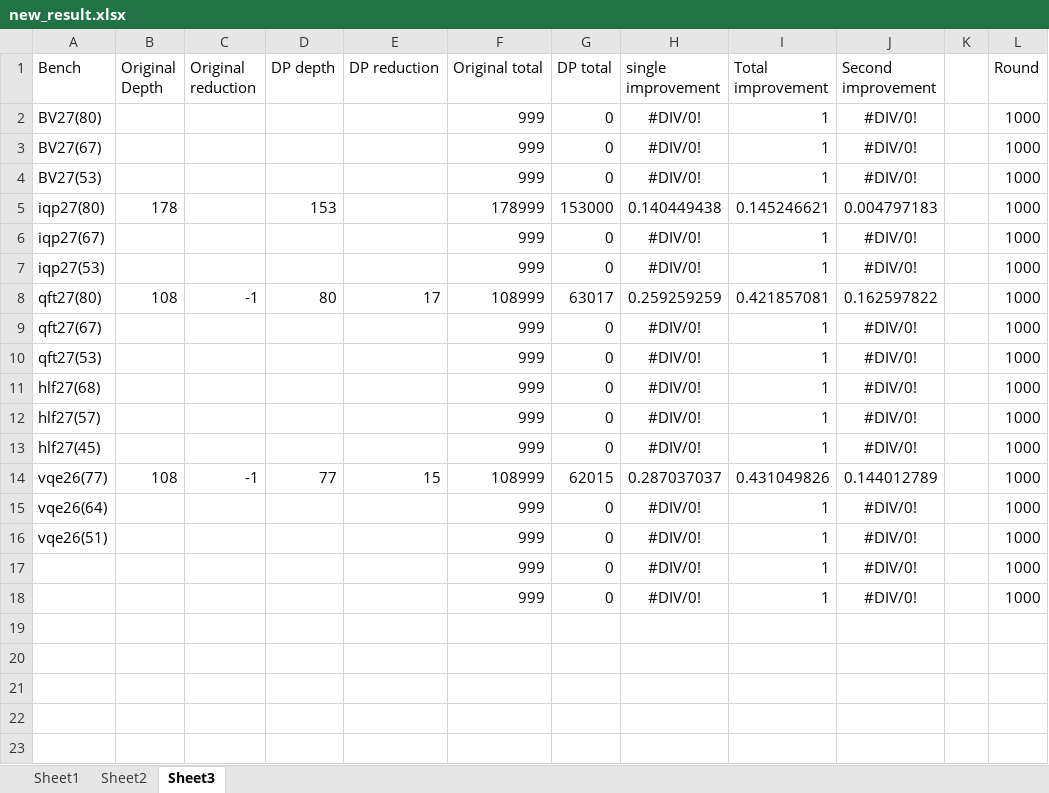
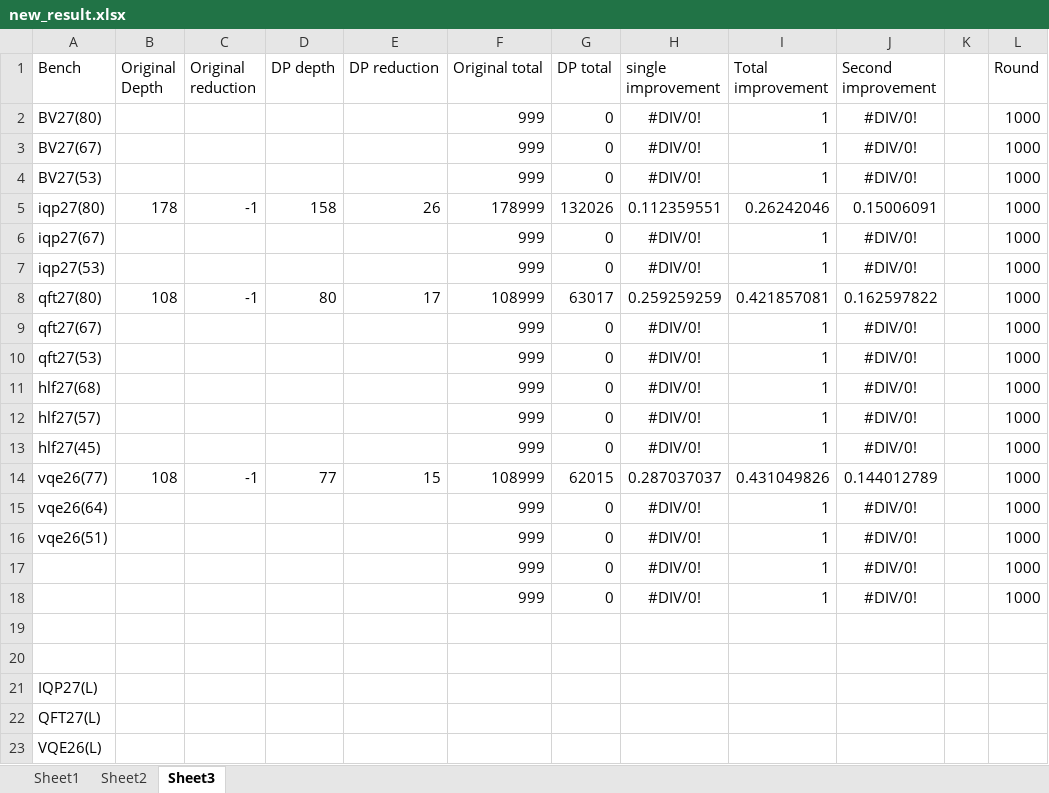
Before and after one commit to PittYHL/DP_MBQC, an Excel workbook: example/new_result.xlsx, sheet Sheet3, drawn as a sheet; values as stored, in another font and other column widths than the file's, no borders; charts and pictures not drawn; the diff names each change by its address in the sheet, - before the commit and + after, or states it on an @@ line.

```diff
--- a/example/new_result.xlsx (sheet Sheet3)
+++ b/example/new_result.xlsx (sheet Sheet3)
-C5 (Original reduction): (empty)
+C5 (Original reduction): -1
-D5 (DP depth): 153
+D5 (DP depth): 158
-E5 (DP reduction): (empty)
+E5 (DP reduction): 26
-G5 (DP total): 153000
+G5 (DP total): 132026
-H5 (single improvement): 0.140449438
+H5 (single improvement): 0.112359551
-I5 (Total improvement): 0.145246621
+I5 (Total improvement): 0.26242046
-J5 (Second improvement): 0.004797183
+J5 (Second improvement): 0.15006091
+row 19: (empty)
+row 20: (empty)
+row 21: IQP27(L)
+row 22: QFT27(L)
+row 23: VQE26(L)
```
Also changed, not shown: sheet Sheet2, charts or pictures, 1 other file.
